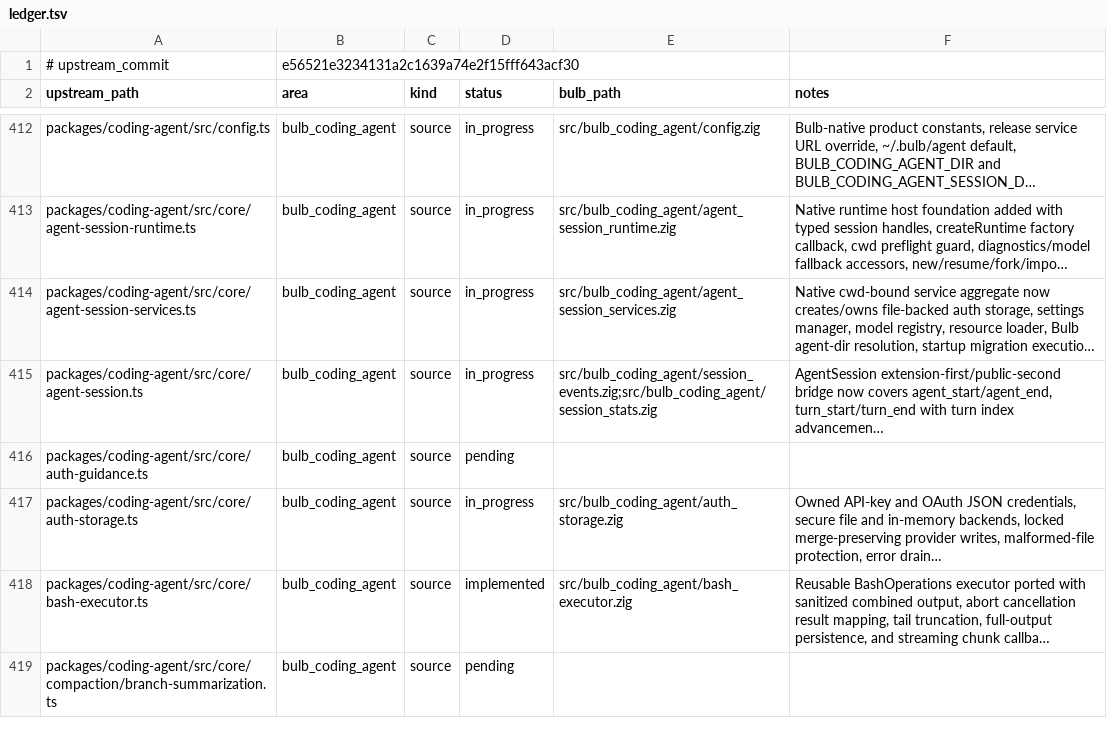
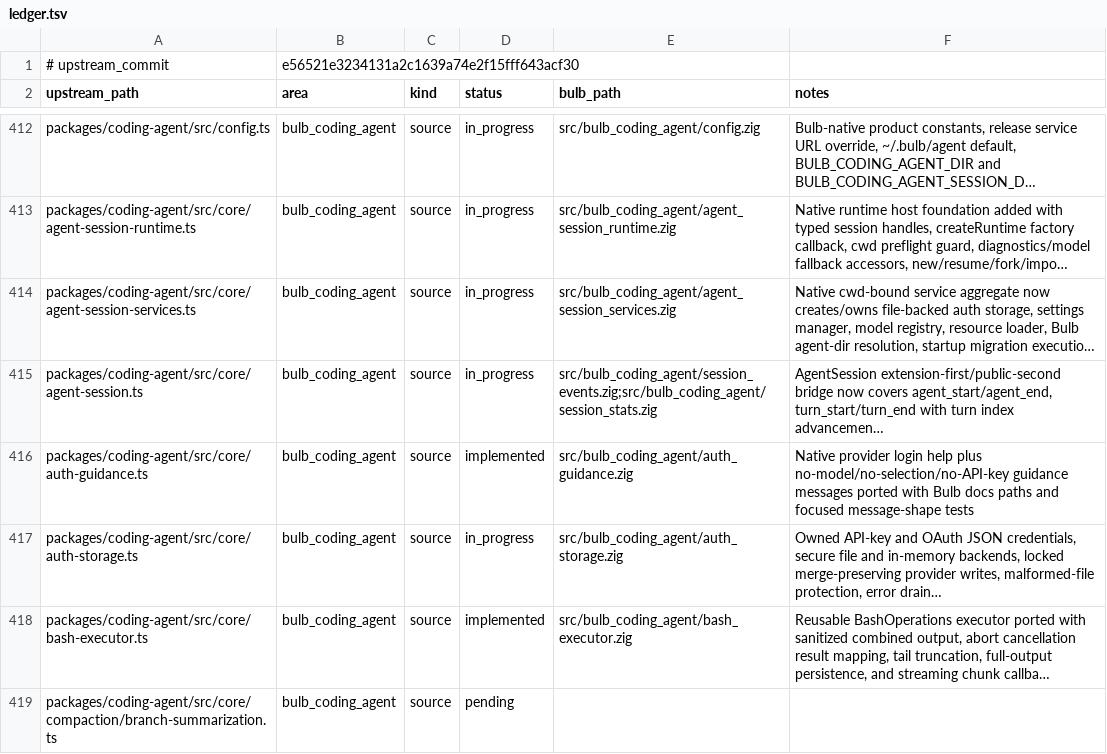
Before and after one commit to anggakhrsma/bulb, a TSV file: parity/ledger.tsv, drawn as a sheet; only a part is shown, gaps mark what is left out; long unchanged cells end in …; the diff names each change by its address in the sheet, - before the commit and + after, or states it on an @@ line.

```diff
--- a/parity/ledger.tsv
+++ b/parity/ledger.tsv
-D416 (status): pending
+D416 (status): implemented
-E416 (bulb_path): (empty)
+E416 (bulb_path): src/bulb_coding_agent/auth_guidance.zig
-F416 (notes): (empty)
+F416 (notes): Native provider login help plus no-model/no-selection/no-API-key guidance messages ported with Bulb docs paths and focused message-shape tests
```
Also changed, not shown: parity/status.tsv, 2 other files.
